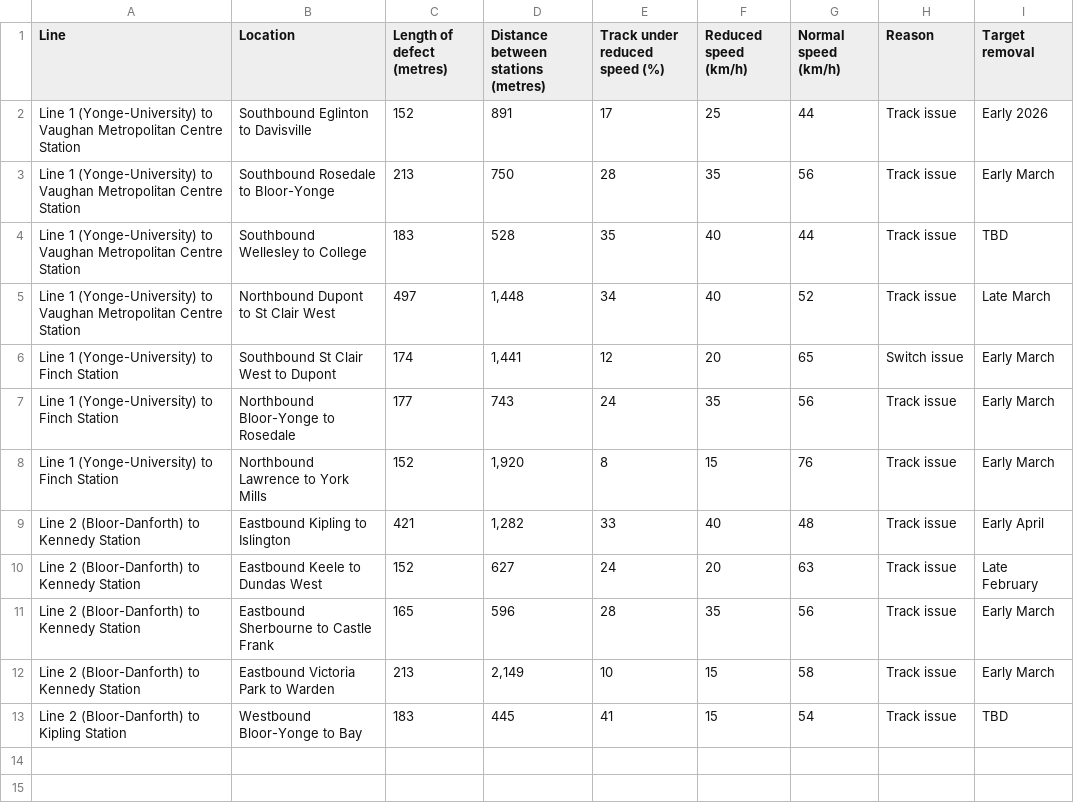
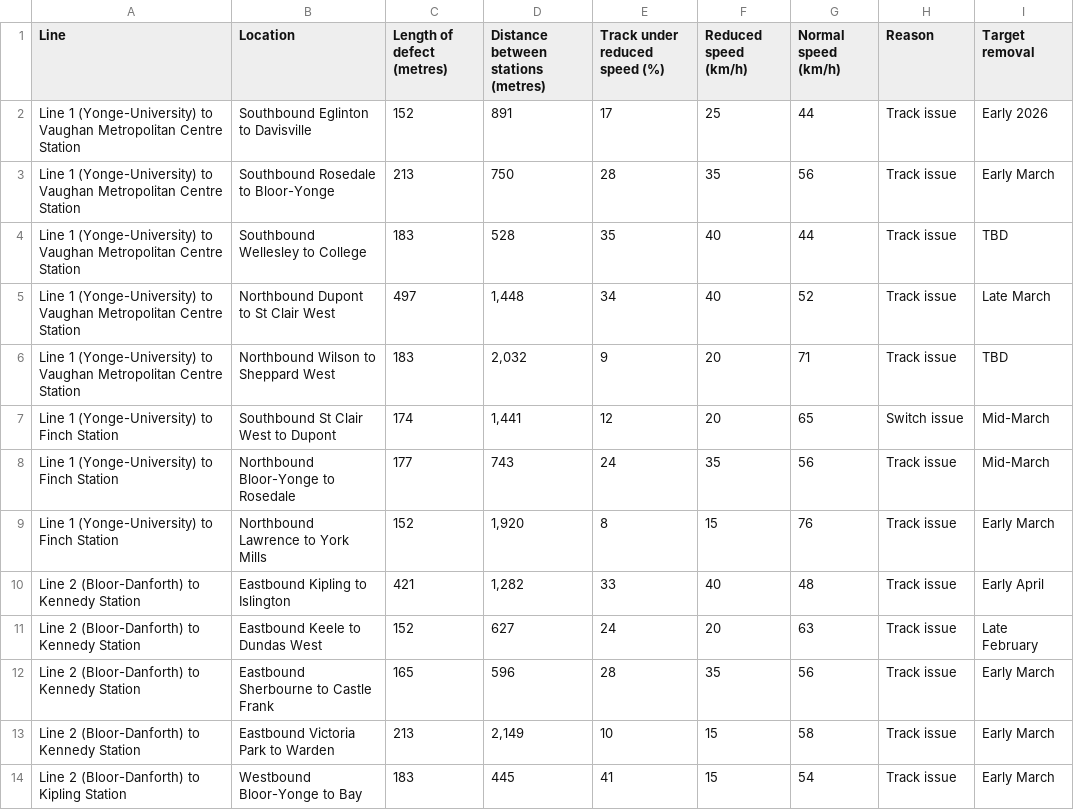
Before and after one commit to thomassth/to-bus-stations, a CSV file: data/ttc/slow-zone/ttc-slow-zones.csv, drawn as a sheet.

```diff
--- a/data/ttc/slow-zone/ttc-slow-zones.csv
+++ b/data/ttc/slow-zone/ttc-slow-zones.csv
@@ -5,4 +5,5 @@ Line 1 (Yonge-University) to Vaughan Metropolitan Centre Station,Southbound Well
 Line 1 (Yonge-University) to Vaughan Metropolitan Centre Station,Northbound Dupont to St Clair West,497,"1,448",34,40,52,Track issue,Late March
-Line 1 (Yonge-University) to Finch Station,Southbound St Clair West to Dupont,174,"1,441",12,20,65,Switch issue,Early March
-Line 1 (Yonge-University) to Finch Station,Northbound Bloor-Yonge to Rosedale,177,743,24,35,56,Track issue,Early March
+Line 1 (Yonge-University) to Vaughan Metropolitan Centre Station,Northbound Wilson to Sheppard West,183,"2,032",9,20,71,Track issue,TBD
+Line 1 (Yonge-University) to Finch Station,Southbound St Clair West to Dupont,174,"1,441",12,20,65,Switch issue,Mid-March
+Line 1 (Yonge-University) to Finch Station,Northbound Bloor-Yonge to Rosedale,177,743,24,35,56,Track issue,Mid-March
 Line 1 (Yonge-University) to Finch Station,Northbound Lawrence to York Mills,152,"1,920",8,15,76,Track issue,Early March
@@ -12,2 +13,2 @@ Line 2 (Bloor-Danforth) to Kennedy Station,Eastbound Sherbourne to Castle Frank,
 Line 2 (Bloor-Danforth) to Kennedy Station,Eastbound Victoria Park to Warden,213,"2,149",10,15,58,Track issue,Early March
-Line 2 (Bloor-Danforth) to Kipling Station,Westbound Bloor-Yonge to Bay,183,445,41,15,54,Track issue,TBD
+Line 2 (Bloor-Danforth) to Kipling Station,Westbound Bloor-Yonge to Bay,183,445,41,15,54,Track issue,Early March
```
Also changed, not shown: 1 other file.
